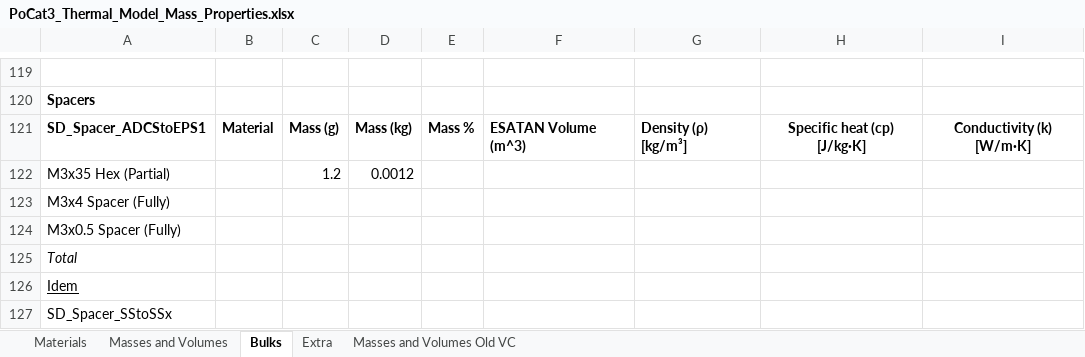
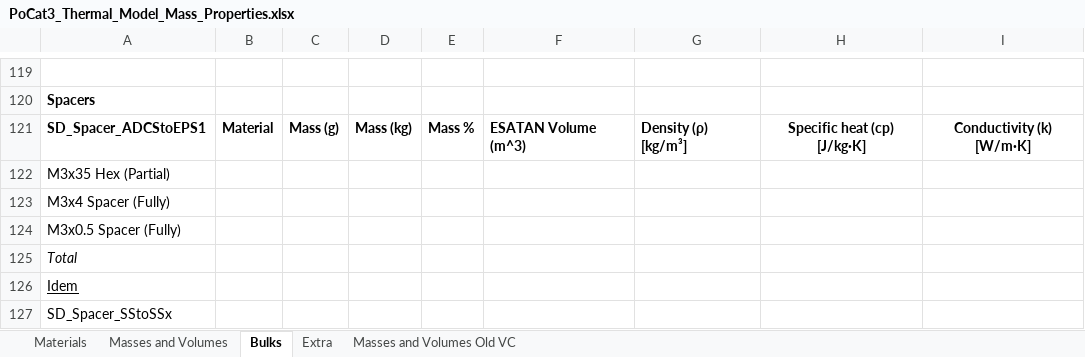
Before and after one commit to o-pvnrt/PoCat-Thermal, an Excel workbook: PoCat3_Thermal_Model_Mass_Properties.xlsx, sheet Bulks, drawn as a sheet; only a part is shown, gaps mark what is left out; values as stored, in another font and other column widths than the file's, no borders; the diff covers the shown part only; the diff names each change by its address in the sheet, - before the commit and + after, or states it on an @@ line.

```diff
--- a/PoCat3_Thermal_Model_Mass_Properties.xlsx (sheet Bulks)
+++ b/PoCat3_Thermal_Model_Mass_Properties.xlsx (sheet Bulks)
-C122: 1.2
+C122: (empty)
-D122: 0.0012
+D122: (empty)
```
Also changed, not shown: 2 added rows, 2 removed rows and 27 edited cells elsewhere in this sheet, sheet Extra.
